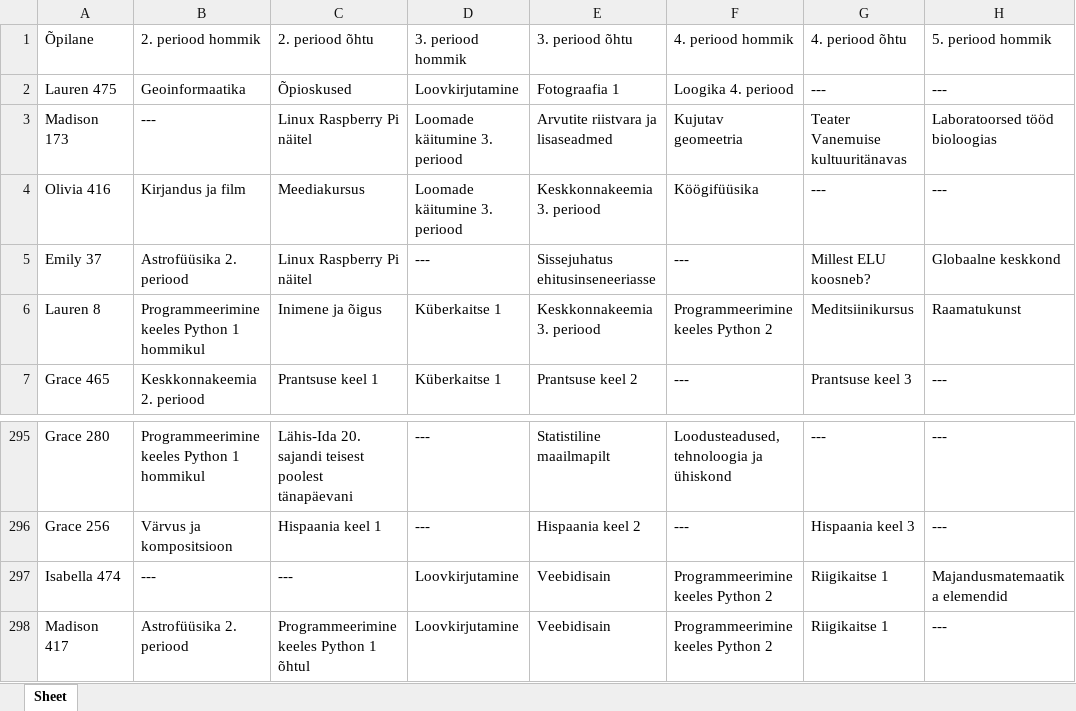
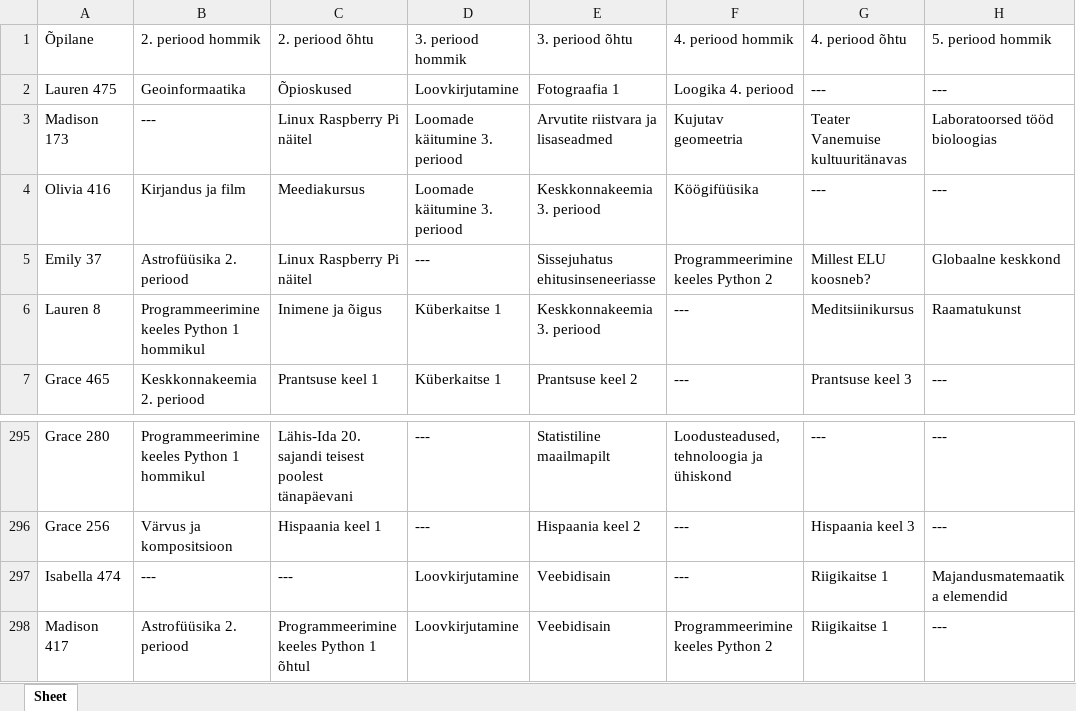
Before and after one commit to marcus99661/Valikkursuste-systeem, an Excel workbook: õpilasteFail.xlsx, sheet Sheet, drawn as a sheet; only a part is shown, gaps mark what is left out; values as stored, in another font and other column widths than the file's, no borders; the diff names each change by its address in the sheet, - before the commit and + after, or states it on an @@ line.

```diff
--- a/õpilasteFail.xlsx (sheet Sheet)
+++ b/õpilasteFail.xlsx (sheet Sheet)
-F5 (4. periood hommik): ---
+F5 (4. periood hommik): Programmeerimine keeles Python 2
-F6 (4. periood hommik): Programmeerimine keeles Python 2
+F6 (4. periood hommik): ---
-F297 (4. periood hommik): Programmeerimine keeles Python 2
+F297 (4. periood hommik): ---
```
Also changed, not shown: õpetajateFail.xlsx, 1 other file.
